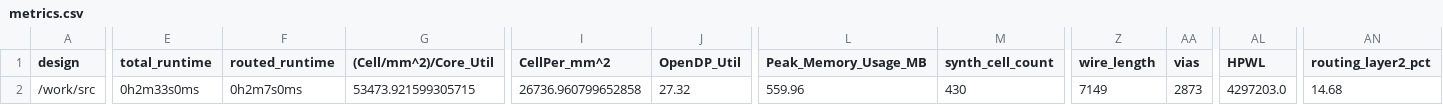
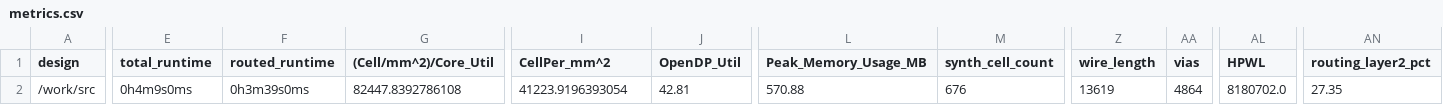
Before and after one commit to TinyTapeout/tinytapeout-04, a CSV file: projects/tt_um_devinatkin_arduino_vga/metrics.csv, drawn as a sheet; only a part is shown, gaps mark what is left out; the diff covers the shown part only; the diff names each change by its address in the sheet, - before the commit and + after, or states it on an @@ line.

Commit message:
feat: update project tt_um_devinatkin_arduino_vga from devinatkin/tt04-arduino-gpu-vga
Commit: c0ae185af5b38601199556accc748d9a1aeec463
Workflow: https://github.com/devinatkin/tt04-arduino-gpu-vga/actions/runs/5874327361

```diff
--- a/projects/tt_um_devinatkin_arduino_vga/metrics.csv
+++ b/projects/tt_um_devinatkin_arduino_vga/metrics.csv
-E2 (total_runtime): 0h2m33s0ms
+E2 (total_runtime): 0h4m9s0ms
-F2 (routed_runtime): 0h2m7s0ms
+F2 (routed_runtime): 0h3m39s0ms
-G2 ((Cell/mm^2)/Core_Util): 53473.921599305715
+G2 ((Cell/mm^2)/Core_Util): 82447.8392786108
-I2 (CellPer_mm^2): 26736.960799652858
+I2 (CellPer_mm^2): 41223.9196393054
-J2 (OpenDP_Util): 27.32
+J2 (OpenDP_Util): 42.81
-L2 (Peak_Memory_Usage_MB): 559.96
+L2 (Peak_Memory_Usage_MB): 570.88
-M2 (synth_cell_count): 430
+M2 (synth_cell_count): 676
-Z2 (wire_length): 7149
+Z2 (wire_length): 13619
-AA2 (vias): 2873
+AA2 (vias): 4864
-AL2 (HPWL): 4297203.0
+AL2 (HPWL): 8180702.0
-AN2 (routing_layer2_pct): 14.68
+AN2 (routing_layer2_pct): 27.35
```
Also changed, not shown: 26 edited cells elsewhere in this file, 7 other files.
